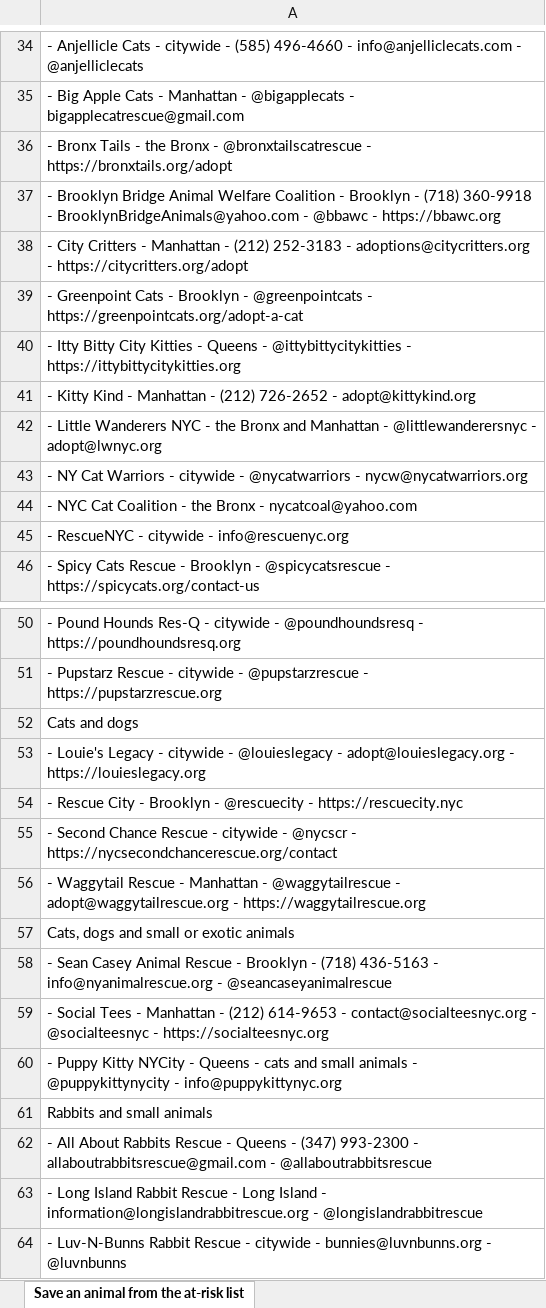
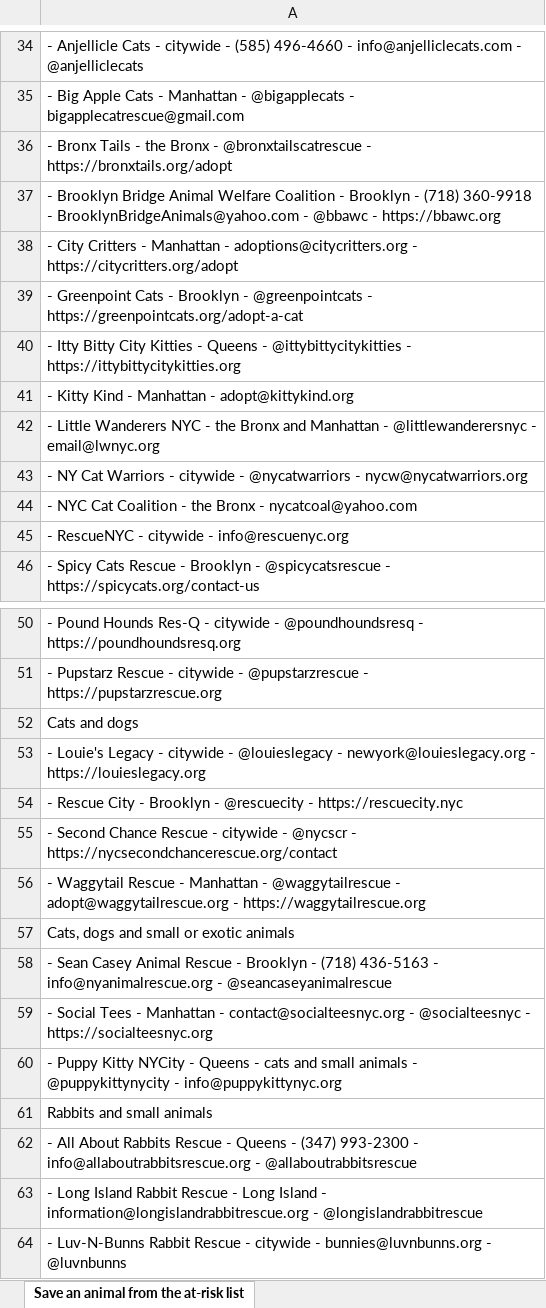
Before and after one commit to btaylor62000-spec/nyc-animal-rescue, an Excel workbook: research/NYC_ACC_At_Risk_New_Hope.xlsx, sheet Save an animal from the at-risk list, drawn as a sheet; only a part is shown, gaps mark what is left out; values as stored, in another font and other column widths than the file's, no borders; the diff names each change by its address in the sheet, - before the commit and + after, or states it on an @@ line.

```diff
--- a/research/NYC_ACC_At_Risk_New_Hope.xlsx (sheet Save an animal from the at-risk list)
+++ b/research/NYC_ACC_At_Risk_New_Hope.xlsx (sheet Save an animal from the at-risk list)
-A38: …Manhattan - (212) 252-3183 - adoptions@citycritters.org -…
+A38: …Manhattan - adoptions@citycritters.org -…
-A41: …Manhattan - (212) 726-2652 - adopt@kittykind.org
+A41: …Manhattan - adopt@kittykind.org
-A42: …@littlewanderersnyc - adopt@lwnyc.org
+A42: …@littlewanderersnyc - email@lwnyc.org
-A53: …@louieslegacy - adopt@louieslegacy.org - https://louieslegacy.org
+A53: …@louieslegacy - newyork@louieslegacy.org - https://louieslegacy.org
-A59: …Manhattan - (212) 614-9653 - contact@socialteesnyc.org -…
+A59: …Manhattan - contact@socialteesnyc.org -…
-A62: …993-2300 - allaboutrabbitsrescue@gmail.com - @allaboutrabbitsrescue
+A62: …993-2300 - info@allaboutrabbitsrescue.org - @allaboutrabbitsrescue
```
Also changed, not shown: research/NYC_Cat_Rescue_TNR_Reference.xlsx, research/NYC_Dog_Rescue_Reference.xlsx, 20 other files.
